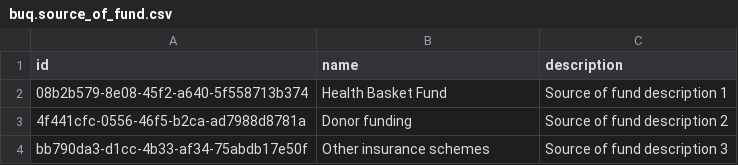
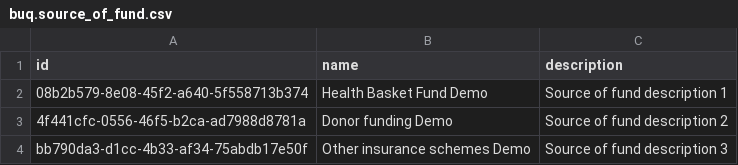
Before and after one commit to OpenLMIS/openlmis-buq, a CSV file: src/main/resources/db/demo-data/buq.source_of_fund.csv, drawn as a sheet.

Commit message:
TZUP-516 Add predefined SOFs and add editable flag for the sof table

```diff
--- a/src/main/resources/db/demo-data/buq.source_of_fund.csv
+++ b/src/main/resources/db/demo-data/buq.source_of_fund.csv
@@ -1,4 +1,4 @@
 id,name,description
-08b2b579-8e08-45f2-a640-5f558713b374,Health Basket Fund,Source of fund description 1
-4f441cfc-0556-46f5-b2ca-ad7988d8781a,Donor funding,Source of fund description 2
-bb790da3-d1cc-4b33-af34-75abdb17e50f,Other insurance schemes,Source of fund description 3
+08b2b579-8e08-45f2-a640-5f558713b374,Health Basket Fund Demo,Source of fund description 1
+4f441cfc-0556-46f5-b2ca-ad7988d8781a,Donor funding Demo,Source of fund description 2
+bb790da3-d1cc-4b33-af34-75abdb17e50f,Other insurance schemes Demo,Source of fund description 3
```
Also changed, not shown: 4 other files.
